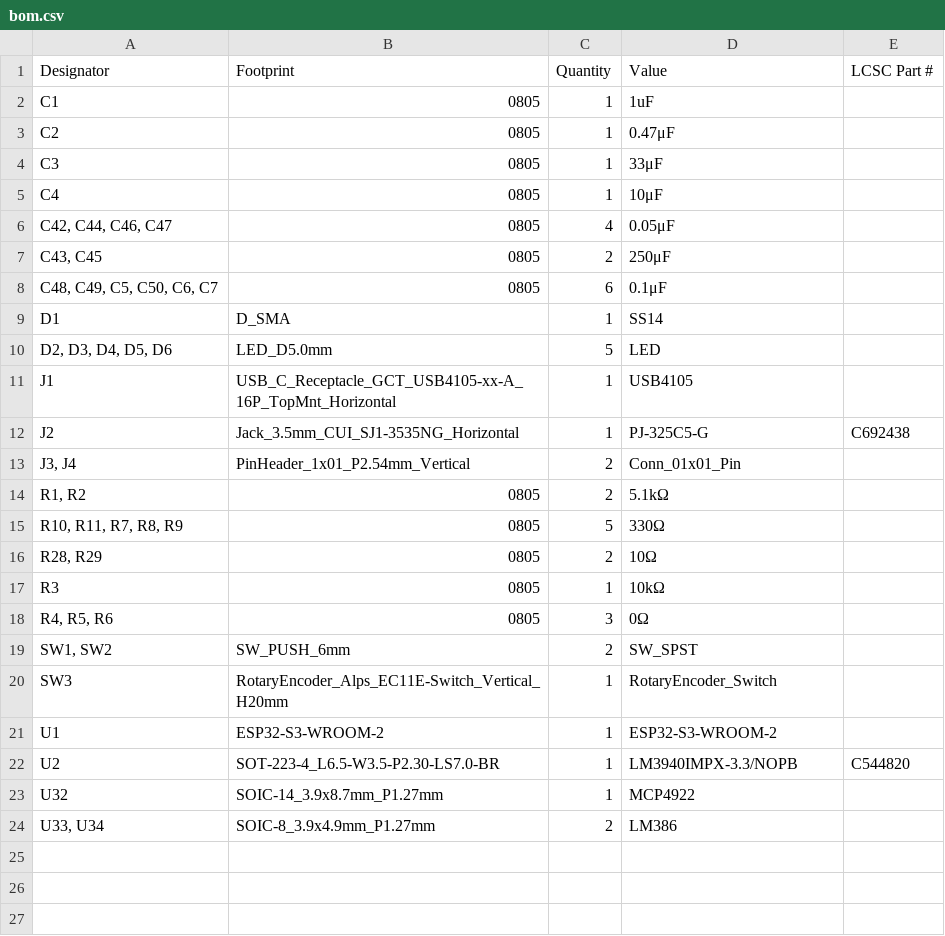
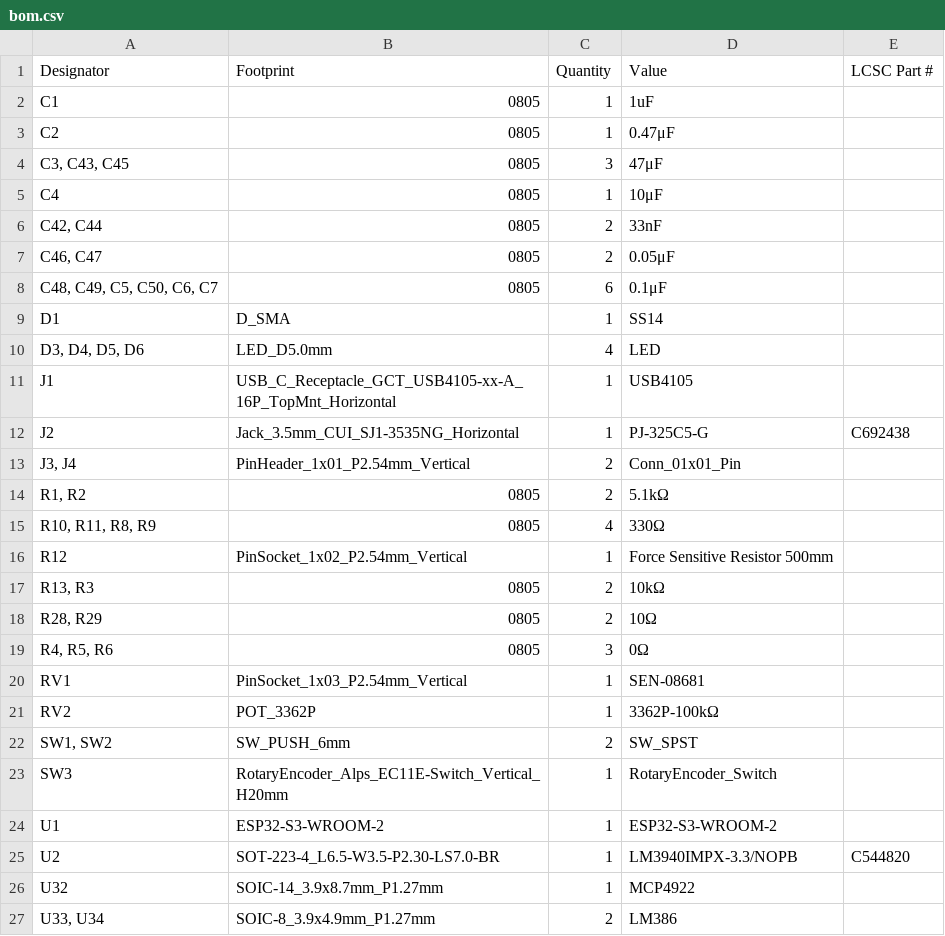
Before and after one commit to udu3324/slider-synth, a CSV file: pcb/slider-synth/production/bom.csv, drawn as a sheet.

```diff
--- a/pcb/slider-synth/production/bom.csv
+++ b/pcb/slider-synth/production/bom.csv
@@ -3,9 +3,9 @@ C1,0805,1,1uF,
 C2,0805,1,0.47μF,
-C3,0805,1,33μF,
+"C3, C43, C45",0805,3,47μF,
 C4,0805,1,10μF,
-"C42, C44, C46, C47",0805,4,0.05μF,
-"C43, C45",0805,2,250μF,
+"C42, C44",0805,2,33nF,
+"C46, C47",0805,2,0.05μF,
 "C48, C49, C5, C50, C6, C7",0805,6,0.1μF,
 D1,D_SMA,1,SS14,
-"D2, D3, D4, D5, D6",LED_D5.0mm,5,LED,
+"D3, D4, D5, D6",LED_D5.0mm,4,LED,
 J1,USB_C_Receptacle_GCT_USB4105-xx-A_16P_TopMnt_Horizontal,1,USB4105,
@@ -14,6 +14,9 @@ J2,Jack_3.5mm_CUI_SJ1-3535NG_Horizontal,1,PJ-325C5-G,C692438
 "R1, R2",0805,2,5.1kΩ,
-"R10, R11, R7, R8, R9",0805,5,330Ω,
+"R10, R11, R8, R9",0805,4,330Ω,
+R12,PinSocket_1x02_P2.54mm_Vertical,1,Force Sensitive Resistor 500mm,
+"R13, R3",0805,2,10kΩ,
 "R28, R29",0805,2,10Ω,
-R3,0805,1,10kΩ,
 "R4, R5, R6",0805,3,0Ω,
+RV1,PinSocket_1x03_P2.54mm_Vertical,1,SEN-08681,
+RV2,POT_3362P,1,3362P-100kΩ,
 "SW1, SW2",SW_PUSH_6mm,2,SW_SPST,
```
Also changed, not shown: pcb/slider-synth/production/designators.csv, pcb/slider-synth/production/positions.csv, 27 other files.
